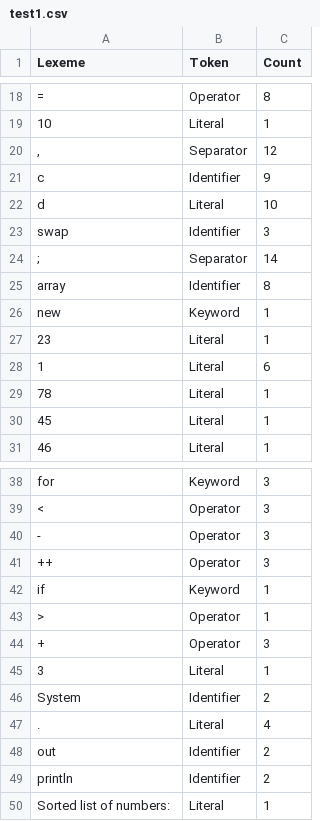
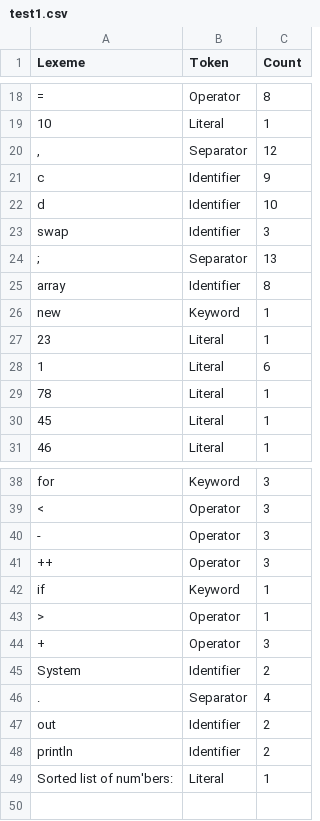
Before and after one commit to AbhishekPardhi/CS335-Assignments, a CSV file: assign1/P2/test1.csv, drawn as a sheet; only a part is shown, gaps mark what is left out; removed rows and columns are numbered as before the commit, all else as after; the diff names each change by its address in the sheet, - before the commit and + after, or states it on an @@ line.

```diff
--- a/assign1/P2/test1.csv
+++ b/assign1/P2/test1.csv
-B22 (Token): Literal
+B22 (Token): Identifier
-C24 (Count): 14
+C24 (Count): 13
-row 45: 3 | Literal | 1
-B46 (Token): Literal
+B46 (Token): Separator
-A49 (Lexeme): Sorted list of numbers:
+A49 (Lexeme): Sorted list of num'bers:
```
Also changed, not shown: assign1/P2/test2.csv, assign1/P2/test3.csv, 10 other files.
